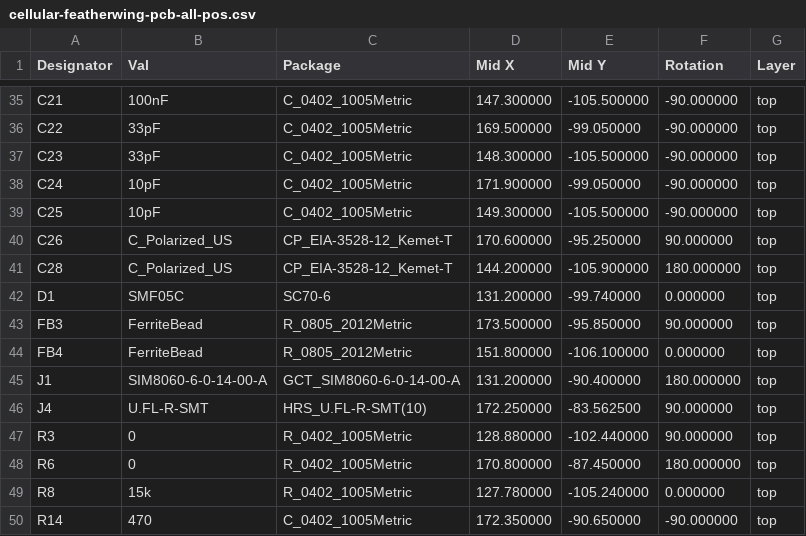
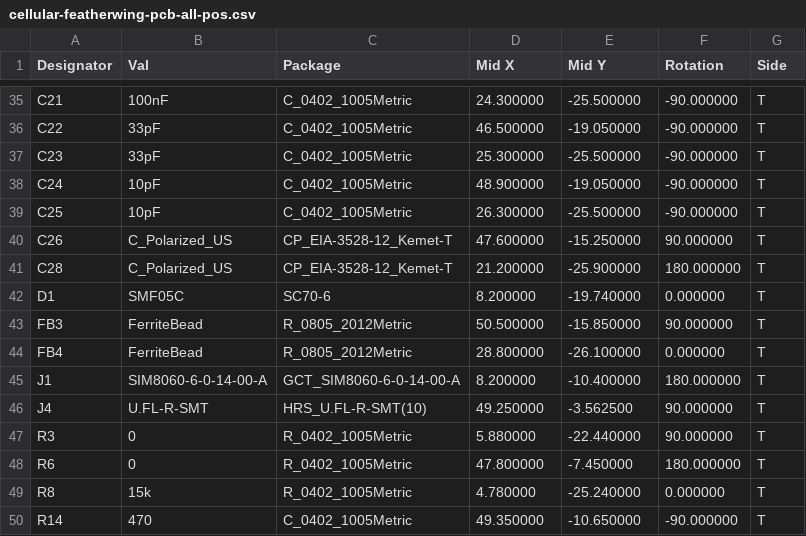
Before and after one commit to keenanjohnson/cellular-featherwing-pcb, a CSV file: cellular-featherwing-pcb-all-pos.csv, drawn as a sheet; only a part is shown, gaps mark what is left out; the diff covers the shown part only; the diff names each change by its address in the sheet, - before the commit and + after, or states it on an @@ line.

```diff
--- a/cellular-featherwing-pcb-all-pos.csv
+++ b/cellular-featherwing-pcb-all-pos.csv
-G1: Layer
+G1: Side
-D35 (Mid X): 147.300000
+D35 (Mid X): 24.300000
-E35 (Mid Y): -105.500000
+E35 (Mid Y): -25.500000
-G35:G50 (Side): top
+G35:G50 (Side): T
-D36 (Mid X): 169.500000
+D36 (Mid X): 46.500000
-E36 (Mid Y): -99.050000
+E36 (Mid Y): -19.050000
-D37 (Mid X): 148.300000
+D37 (Mid X): 25.300000
-E37 (Mid Y): -105.500000
+E37 (Mid Y): -25.500000
-D38 (Mid X): 171.900000
+D38 (Mid X): 48.900000
-E38 (Mid Y): -99.050000
+E38 (Mid Y): -19.050000
-D39 (Mid X): 149.300000
+D39 (Mid X): 26.300000
-E39 (Mid Y): -105.500000
+E39 (Mid Y): -25.500000
-D40 (Mid X): 170.600000
+D40 (Mid X): 47.600000
-E40 (Mid Y): -95.250000
+E40 (Mid Y): -15.250000
-D41 (Mid X): 144.200000
+D41 (Mid X): 21.200000
-E41 (Mid Y): -105.900000
+E41 (Mid Y): -25.900000
-D42 (Mid X): 131.200000
+D42 (Mid X): 8.200000
-E42 (Mid Y): -99.740000
+E42 (Mid Y): -19.740000
-D43 (Mid X): 173.500000
+D43 (Mid X): 50.500000
-E43 (Mid Y): -95.850000
+E43 (Mid Y): -15.850000
-D44 (Mid X): 151.800000
+D44 (Mid X): 28.800000
-E44 (Mid Y): -106.100000
+E44 (Mid Y): -26.100000
-D45 (Mid X): 131.200000
+D45 (Mid X): 8.200000
-E45 (Mid Y): -90.400000
+E45 (Mid Y): -10.400000
-D46 (Mid X): 172.250000
+D46 (Mid X): 49.250000
-E46 (Mid Y): -83.562500
+E46 (Mid Y): -3.562500
-D47 (Mid X): 128.880000
+D47 (Mid X): 5.880000
-E47 (Mid Y): -102.440000
+E47 (Mid Y): -22.440000
-D48 (Mid X): 170.800000
+D48 (Mid X): 47.800000
-E48 (Mid Y): -87.450000
+E48 (Mid Y): -7.450000
-D49 (Mid X): 127.780000
+D49 (Mid X): 4.780000
-E49 (Mid Y): -105.240000
+E49 (Mid Y): -25.240000
-D50 (Mid X): 172.350000
+D50 (Mid X): 49.350000
-E50 (Mid Y): -90.650000
+E50 (Mid Y): -10.650000
```
Also changed, not shown: 117 edited cells elsewhere in this file, 24 other files.
